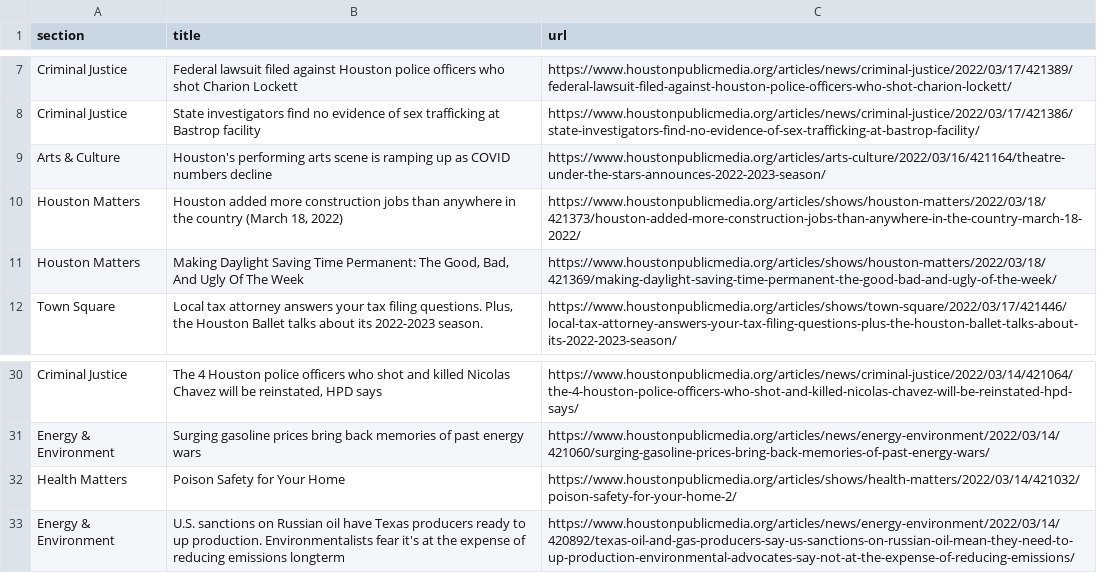
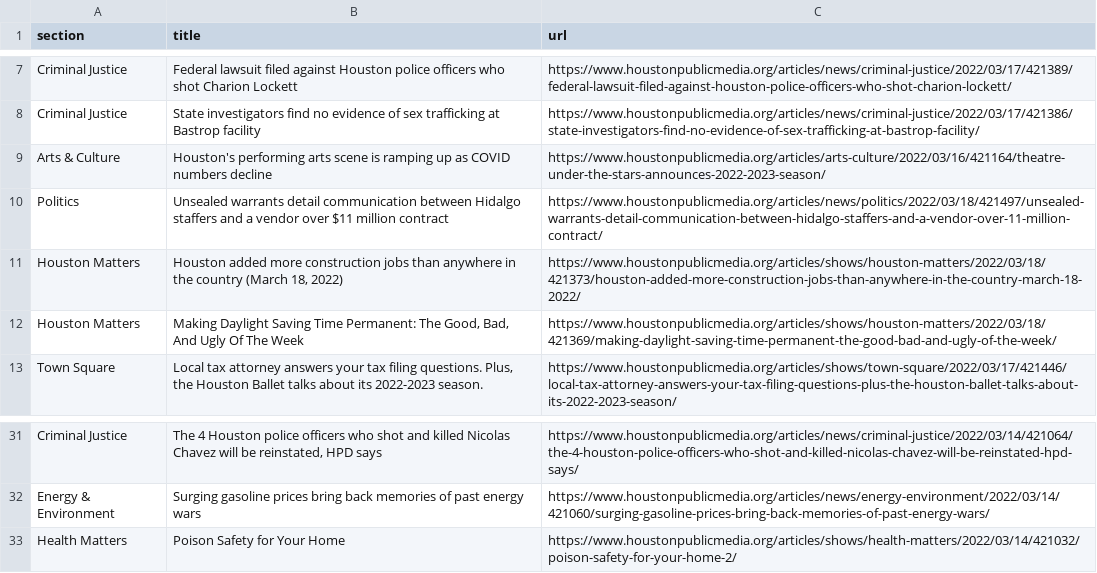
Before and after one commit to srjouppi/auto-scraper, a CSV file: npr.csv, drawn as a sheet; only a part is shown, gaps mark what is left out.

```diff
--- a/npr.csv
+++ b/npr.csv
@@ -9,2 +9,3 @@ Criminal Justice,State investigators find no evidence of sex trafficking at Bast
 Arts & Culture,Houston's performing arts scene is ramping up as COVID numbers decline,https://www.houstonpublicmedia.org/articles/arts-culture/2022/03/16/421164/theatre-under-the-stars-announces-2022-2023-season/
+Politics,Unsealed warrants detail communication between Hidalgo staffers and a vendor over $11 million contract,https://www.houstonpublicmedia.org/articles/news/politics/2022/03/18/421497/unsealed-warrants-detail-communication-between-hidalgo-staffers-and-a-vendor-over-11-million-contract/
 Houston Matters,"Houston added more construction jobs than anywhere in the country (March 18, 2022)",https://www.houstonpublicmedia.org/articles/shows/houston-matters/2022/03/18/421373/houston-added-more-construction-jobs-than-anywhere-in-the-country-march-18-2022/
@@ -32,2 +33 @@ Energy & Environment,Surging gasoline prices bring back memories of past energy
 Health Matters,Poison Safety for Your Home,https://www.houstonpublicmedia.org/articles/shows/health-matters/2022/03/14/421032/poison-safety-for-your-home-2/
-Energy & Environment,U.S. sanctions on Russian oil have Texas producers ready to up production. Environmentalists fear it's at the expense of reducing emissions longterm,https://www.houstonpublicmedia.org/articles/news/energy-environment/2022/03/14/420892/texas-oil-and-gas-producers-say-us-sanctions-on-russian-oil-mean-they-need-to-up-production-environmental-advocates-say-not-at-the-expense-of-reducing-emissions/
```
